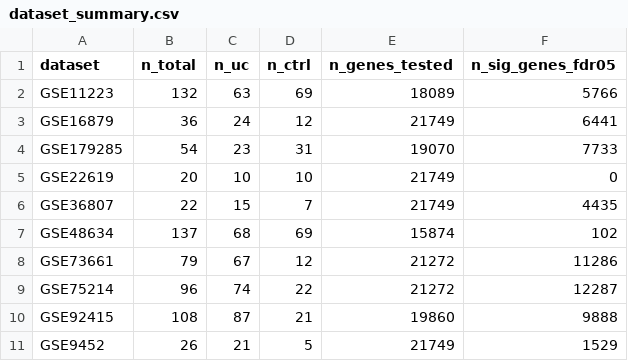
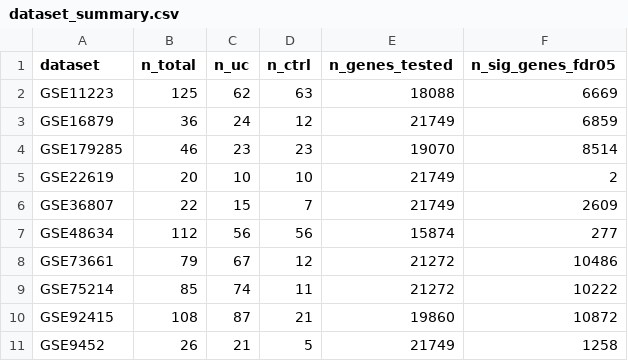
Before and after one commit to MaciejPiernik/ibd, a CSV file: results/uc_vs_hc/dataset_summary.csv, drawn as a sheet.

Commit message:
Clean scripts for diff gene expression and pathway enrichment, then pathway clustering and grouping based on Reactome hierarchy + visualization tools + results for uc vs hc and uninflamed uc vs hc

```diff
--- a/results/uc_vs_hc/dataset_summary.csv
+++ b/results/uc_vs_hc/dataset_summary.csv
@@ -1,11 +1,11 @@
 dataset,n_total,n_uc,n_ctrl,n_genes_tested,n_sig_genes_fdr05
-GSE11223,132,63,69,18089,5766
-GSE16879,36,24,12,21749,6441
-GSE179285,54,23,31,19070,7733
-GSE22619,20,10,10,21749,0
-GSE36807,22,15,7,21749,4435
-GSE48634,137,68,69,15874,102
-GSE73661,79,67,12,21272,11286
-GSE75214,96,74,22,21272,12287
-GSE92415,108,87,21,19860,9888
-GSE9452,26,21,5,21749,1529
+GSE11223,125,62,63,18088,6669
+GSE16879,36,24,12,21749,6859
+GSE179285,46,23,23,19070,8514
+GSE22619,20,10,10,21749,2
+GSE36807,22,15,7,21749,2609
+GSE48634,112,56,56,15874,277
+GSE73661,79,67,12,21272,10486
+GSE75214,85,74,11,21272,10222
+GSE92415,108,87,21,19860,10872
+GSE9452,26,21,5,21749,1258
```
Also changed, not shown: 28 other files.
